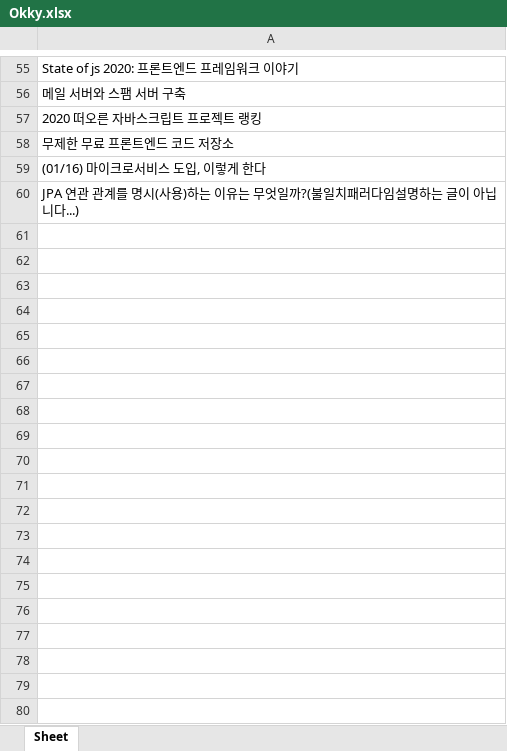
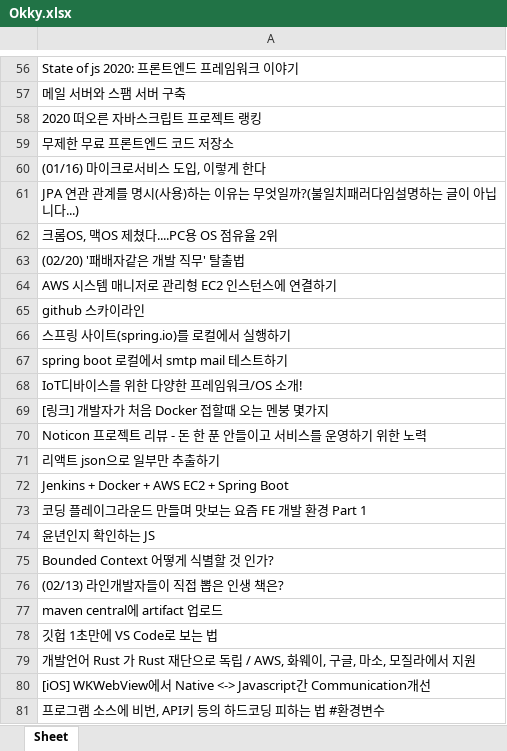
Before and after one commit to LEEJUNB/20210314_DataCrawling, an Excel workbook: BeautifulSoup/Excel/Okky.xlsx, sheet Sheet, drawn as a sheet; only a part is shown, gaps mark what is left out; values as stored, in another font and other column widths than the file's, no borders; the diff covers the shown part only; the diff names each change by its address in the sheet, - before the commit and + after, or states it on an @@ line.

Commit message:
ValueError 'Cannot convert A to excel '

```diff
--- a/BeautifulSoup/Excel/Okky.xlsx (sheet Sheet)
+++ b/BeautifulSoup/Excel/Okky.xlsx (sheet Sheet)
+row 62: 크롬OS, 맥OS 제쳤다....PC용 OS 점유율 2위
+row 63: (02/20) '패배자같은 개발 직무' 탈출법
+row 64: AWS 시스템 매니저로 관리형 EC2 인스턴스에 연결하기
+row 65: github 스카이라인
+row 66: 스프링 사이트(spring.io)를 로컬에서 실행하기
+row 67: spring boot 로컬에서 smtp mail 테스트하기
+row 68: IoT디바이스를 위한 다양한 프레임워크/OS 소개!
+row 69: [링크] 개발자가 처음 Docker 접할때 오는 멘붕 몇가지
+row 70: Noticon 프로젝트 리뷰 - 돈 한 푼 안들이고 서비스를 운영하기 위한 노력
+row 71: 리액트 json으로 일부만 추출하기
+row 72: Jenkins + Docker + AWS EC2 + Spring Boot
+row 73: 코딩 플레이그라운드 만들며 맛보는 요즘 FE 개발 환경 Part 1
+row 74: 윤년인지 확인하는 JS
+row 75: Bounded Context 어떻게 식별할 것 인가?
+row 76: (02/13) 라인개발자들이 직접 뽑은 인생 책은?
+row 77: maven central에 artifact 업로드
+row 78: 깃헙 1초만에 VS Code로 보는 법
+row 79: 개발언어 Rust 가 Rust 재단으로 독립 / AWS, 화웨이, 구글, 마소, 모질라에서 지원
+row 80: [iOS] WKWebView에서 Native <-> Javascript간 Communication개선
+row 81: 프로그램 소스에 비번, API키 등의 하드코딩 피하는 법 #환경변수
```
Also changed, not shown: 241 added rows elsewhere in this sheet, BeautifulSoup/Excel/naver_tv.xlsx, 4 other files.
